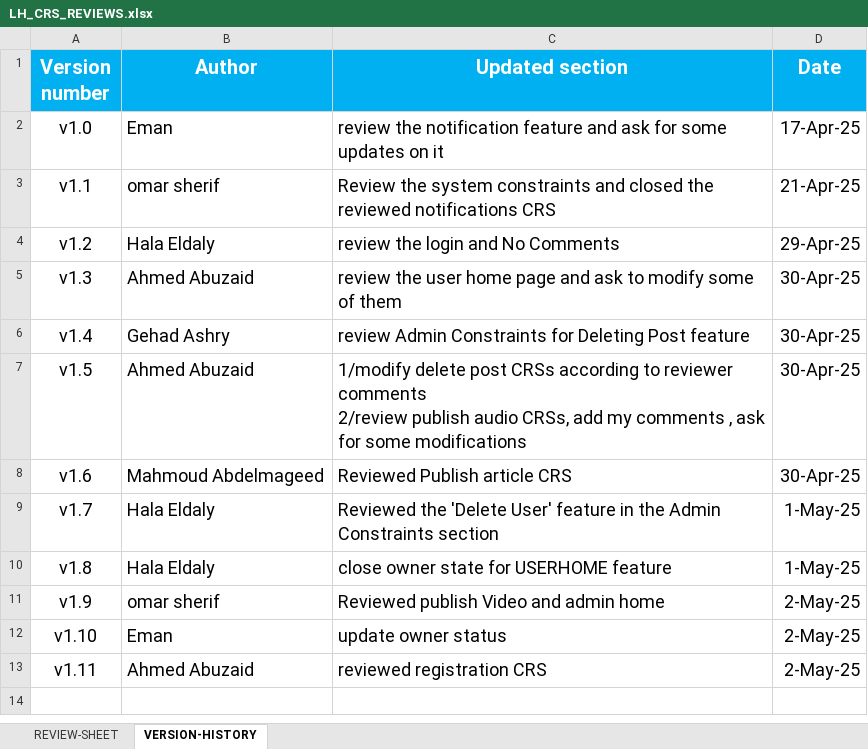
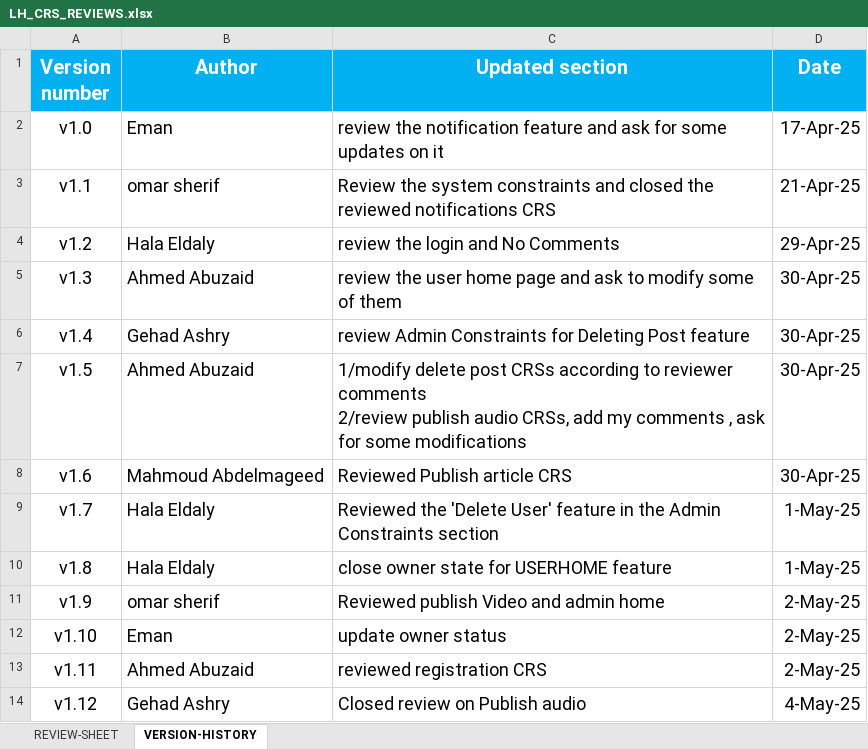
Before and after one commit to EmanAbusalim/Group-3-Learning-hub, an Excel workbook: LH_REVIEWS/LH_CRS_REVIEWS.xlsx, sheet VERSION-HISTORY, drawn as a sheet; values as stored, in another font and other column widths than the file's, no borders; the diff names each change by its address in the sheet, - before the commit and + after, or states it on an @@ line.

Commit message:
v1.12 closed reviews

```diff
--- a/LH_REVIEWS/LH_CRS_REVIEWS.xlsx (sheet VERSION-HISTORY)
+++ b/LH_REVIEWS/LH_CRS_REVIEWS.xlsx (sheet VERSION-HISTORY)
+row 14: v1.12 | Gehad Ashry | Closed review on Publish audio | 4-May-25
```
Also changed, not shown: sheet REVIEW-SHEET.
